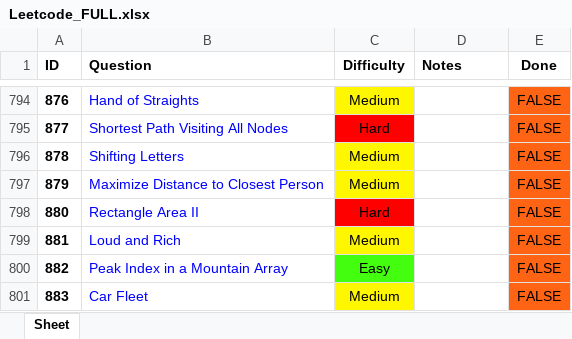
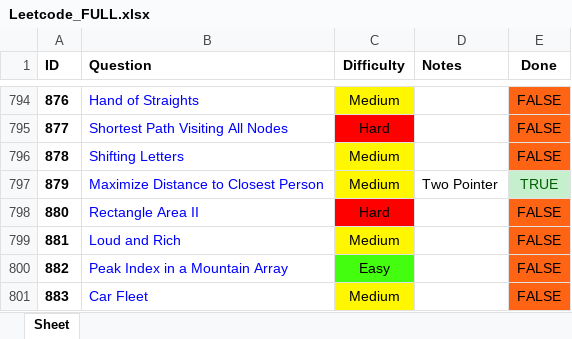
Before and after one commit to RohanTrix/Competitive-Practice, an Excel workbook: DOCS/Leetcode_FULL.xlsx, sheet Sheet, drawn as a sheet; only a part is shown, gaps mark what is left out; values as stored, in another font and other column widths than the file's, no borders; the diff names each change by its address in the sheet, - before the commit and + after, or states it on an @@ line.

```diff
--- a/DOCS/Leetcode_FULL.xlsx (sheet Sheet)
+++ b/DOCS/Leetcode_FULL.xlsx (sheet Sheet)
-D797 (Notes): (empty)
+D797 (Notes): Two Pointer
-E797 (Done): FALSE
+E797 (Done): TRUE
@@ E797 fill: #FF6314 → #C6EFCE, text colour: black → #006100 @@
```
Also changed, not shown: 2 other files.
